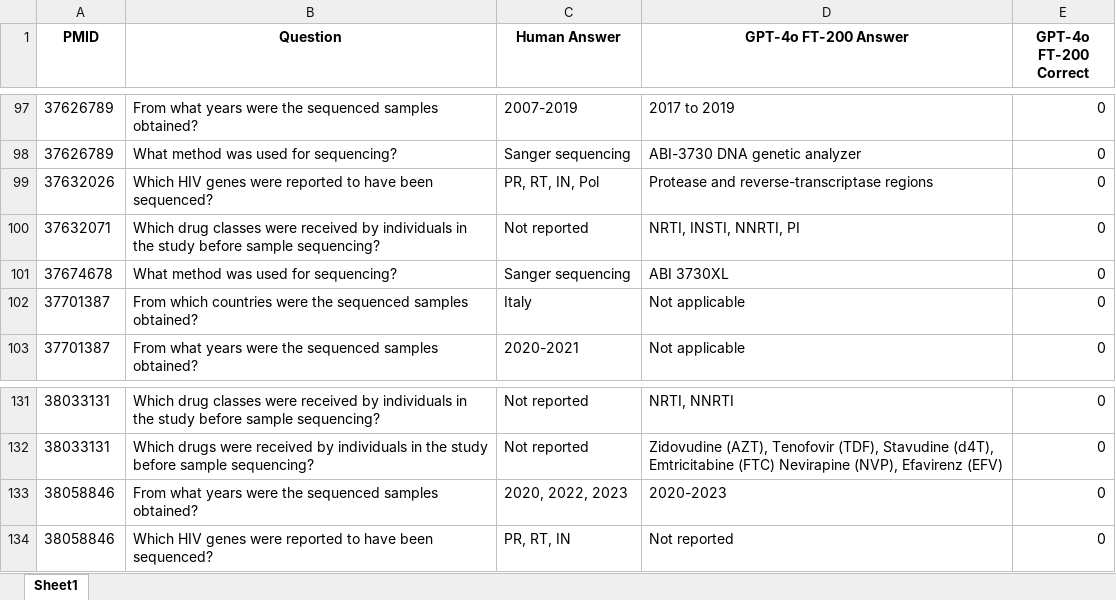
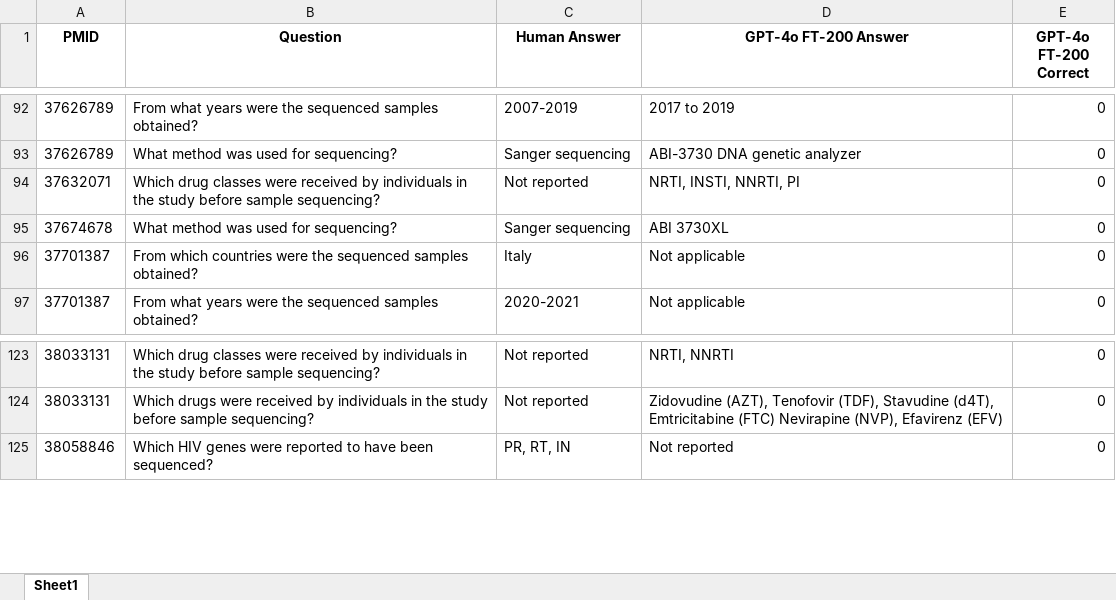
Before and after one commit to hivdb/chat_HIVDB_paper, an Excel workbook: eval/learning-curve/results/learning_curve_ft200_incorrect.xlsx, sheet Sheet1, drawn as a sheet; only a part is shown, gaps mark what is left out; values as stored, in another font and other column widths than the file's, no borders; the diff covers the shown part only; the diff names each change by its address in the sheet, - before the commit and + after, or states it on an @@ line.

```diff
--- a/eval/learning-curve/results/learning_curve_ft200_incorrect.xlsx (sheet Sheet1)
+++ b/eval/learning-curve/results/learning_curve_ft200_incorrect.xlsx (sheet Sheet1)
-row 99: 37632026 | Which HIV genes were reported to have been sequenced? | PR, RT, IN, Pol | Protease and reverse-transcriptase regions | 0
-row 133: 38058846 | From what years were the sequenced samples obtained? | 2020, 2022, 2023 | 2020-2023 | 0
```
Also changed, not shown: 9 removed rows elsewhere in this sheet, eval/error_analysis/results/analysis_by_qid.xlsx, 32 other files.
